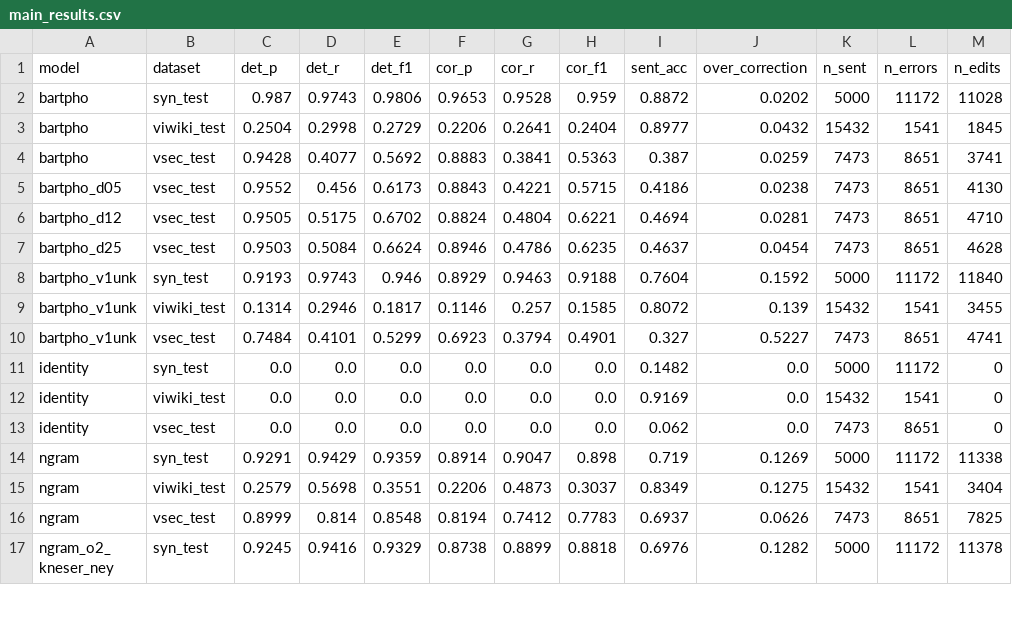
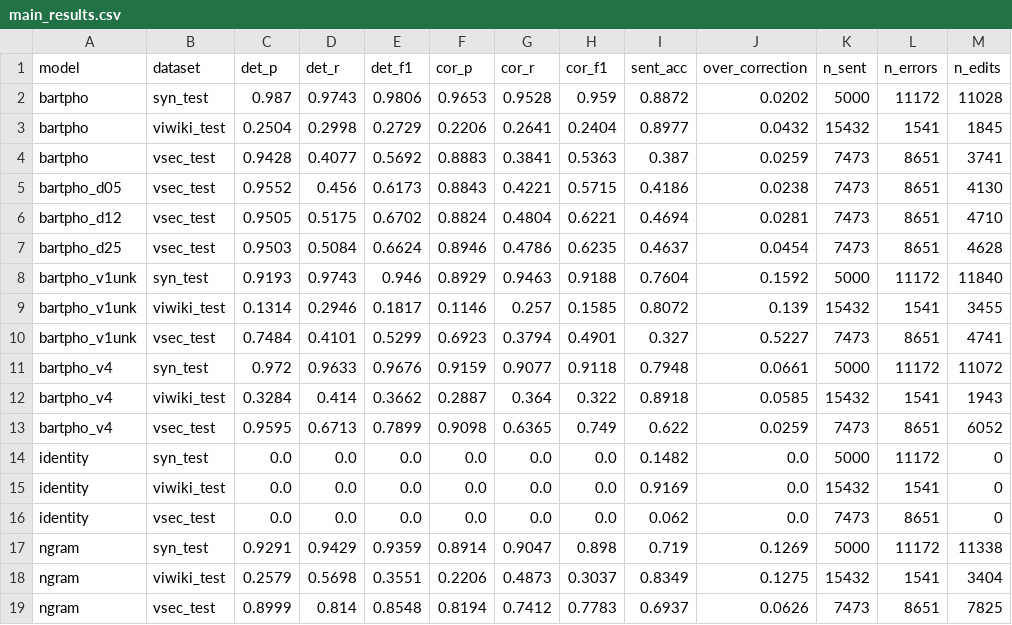
Before and after one commit to Dooty26/vietnamese-spell-correction, a CSV file: outputs/tables/main_results.csv, drawn as a sheet; only a part is shown; the shorter side is filled out with more unchanged rows; the diff names each change by its address in the sheet, - before the commit and + after, or states it on an @@ line.

```diff
--- a/outputs/tables/main_results.csv
+++ b/outputs/tables/main_results.csv
+row 11: bartpho_v4 | syn_test | 0.972 | 0.9633 | 0.9676 | 0.9159 | 0.9077 | 0.9118 | 0.7948 | 0.0661 | 5000 | 11172 | 11072
+row 12: bartpho_v4 | viwiki_test | 0.3284 | 0.414 | 0.3662 | 0.2887 | 0.364 | 0.322 | 0.8918 | 0.0585 | 15432 | 1541 | 1943
+row 13: bartpho_v4 | vsec_test | 0.9595 | 0.6713 | 0.7899 | 0.9098 | 0.6365 | 0.749 | 0.622 | 0.0259 | 7473 | 8651 | 6052
```
Also changed, not shown: outputs/tables/ab_recall_by_kind.csv, outputs/tables/error_breakdown.csv, 10 other files.
